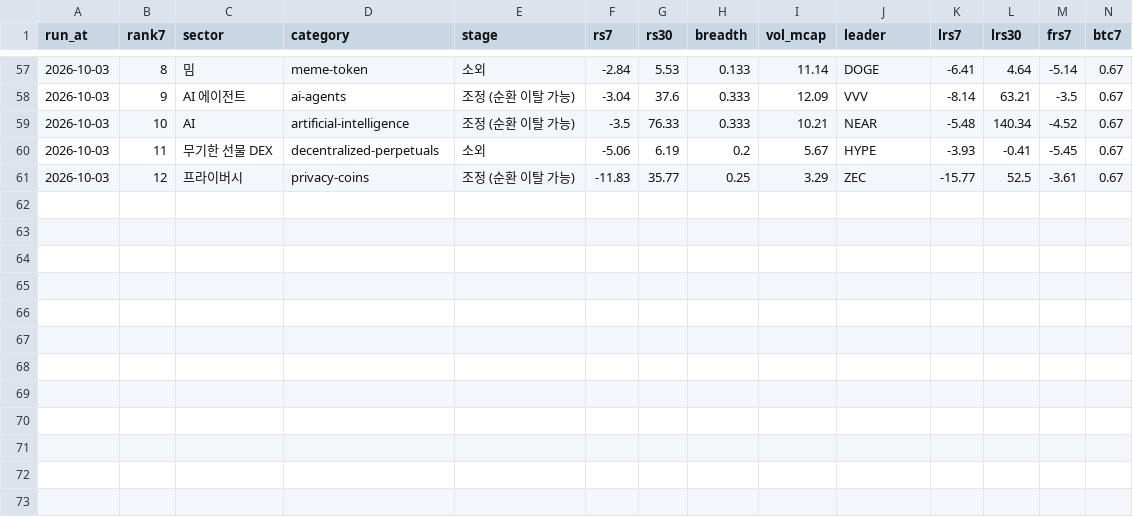
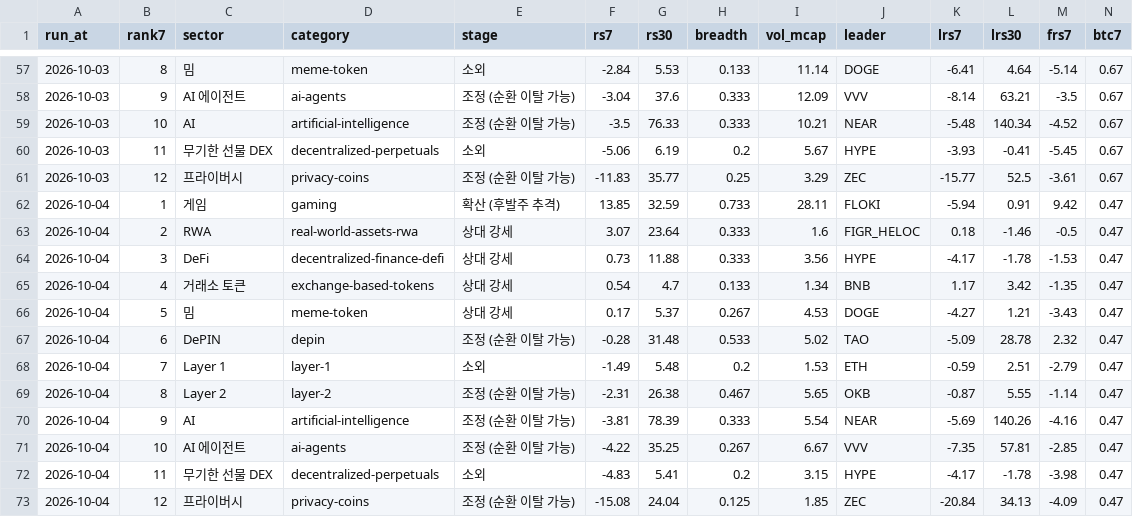
Before and after one commit to totoya21/coin-daily, a CSV file: data/sectors_history.csv, drawn as a sheet; only a part is shown, gaps mark what is left out; rows hold the shown columns only; the diff names each change by its address in the sheet, - before the commit and + after, or states it on an @@ line.

```diff
--- a/data/sectors_history.csv
+++ b/data/sectors_history.csv
+row 62: 2026-10-04 | 1 | 게임 | gaming | 확산 (후발주 추격) | 13.85 | 32.59 | 0.733 | 28.11 | FLOKI | -5.94 | 0.91 | 9.42 | 0.47
+row 63: 2026-10-04 | 2 | RWA | real-world-assets-rwa | 상대 강세 | 3.07 | 23.64 | 0.333 | 1.6 | FIGR_HELOC | 0.18 | -1.46 | -0.5 | 0.47
+row 64: 2026-10-04 | 3 | DeFi | decentralized-finance-defi | 상대 강세 | 0.73 | 11.88 | 0.333 | 3.56 | HYPE | -4.17 | -1.78 | -1.53 | 0.47
+row 65: 2026-10-04 | 4 | 거래소 토큰 | exchange-based-tokens | 상대 강세 | 0.54 | 4.7 | 0.133 | 1.34 | BNB | 1.17 | 3.42 | -1.35 | 0.47
+row 66: 2026-10-04 | 5 | 밈 | meme-token | 상대 강세 | 0.17 | 5.37 | 0.267 | 4.53 | DOGE | -4.27 | 1.21 | -3.43 | 0.47
+row 67: 2026-10-04 | 6 | DePIN | depin | 조정 (순환 이탈 가능) | -0.28 | 31.48 | 0.533 | 5.02 | TAO | -5.09 | 28.78 | 2.32 | 0.47
+row 68: 2026-10-04 | 7 | Layer 1 | layer-1 | 소외 | -1.49 | 5.48 | 0.2 | 1.53 | ETH | -0.59 | 2.51 | -2.79 | 0.47
+row 69: 2026-10-04 | 8 | Layer 2 | layer-2 | 조정 (순환 이탈 가능) | -2.31 | 26.38 | 0.467 | 5.65 | OKB | -0.87 | 5.55 | -1.14 | 0.47
+row 70: 2026-10-04 | 9 | AI | artificial-intelligence | 조정 (순환 이탈 가능) | -3.81 | 78.39 | 0.333 | 5.54 | NEAR | -5.69 | 140.26 | -4.16 | 0.47
+row 71: 2026-10-04 | 10 | AI 에이전트 | ai-agents | 조정 (순환 이탈 가능) | -4.22 | 35.25 | 0.267 | 6.67 | VVV | -7.35 | 57.81 | -2.85 | 0.47
+row 72: 2026-10-04 | 11 | 무기한 선물 DEX | decentralized-perpetuals | 소외 | -4.83 | 5.41 | 0.2 | 3.15 | HYPE | -4.17 | -1.78 | -3.98 | 0.47
+row 73: 2026-10-04 | 12 | 프라이버시 | privacy-coins | 조정 (순환 이탈 가능) | -15.08 | 24.04 | 0.125 | 1.85 | ZEC | -20.84 | 34.13 | -4.09 | 0.47
```
Also changed, not shown: 2 other files.
